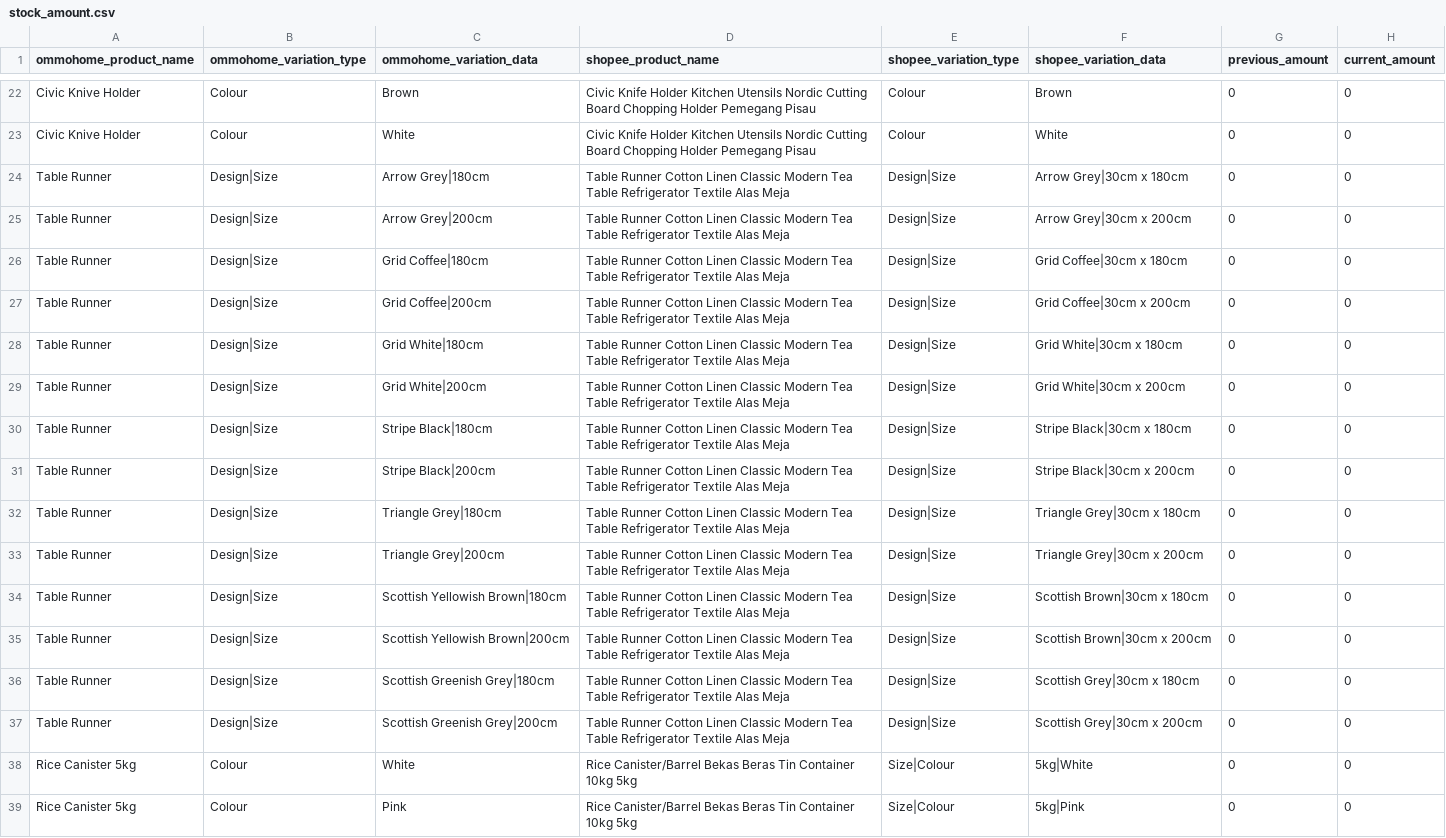
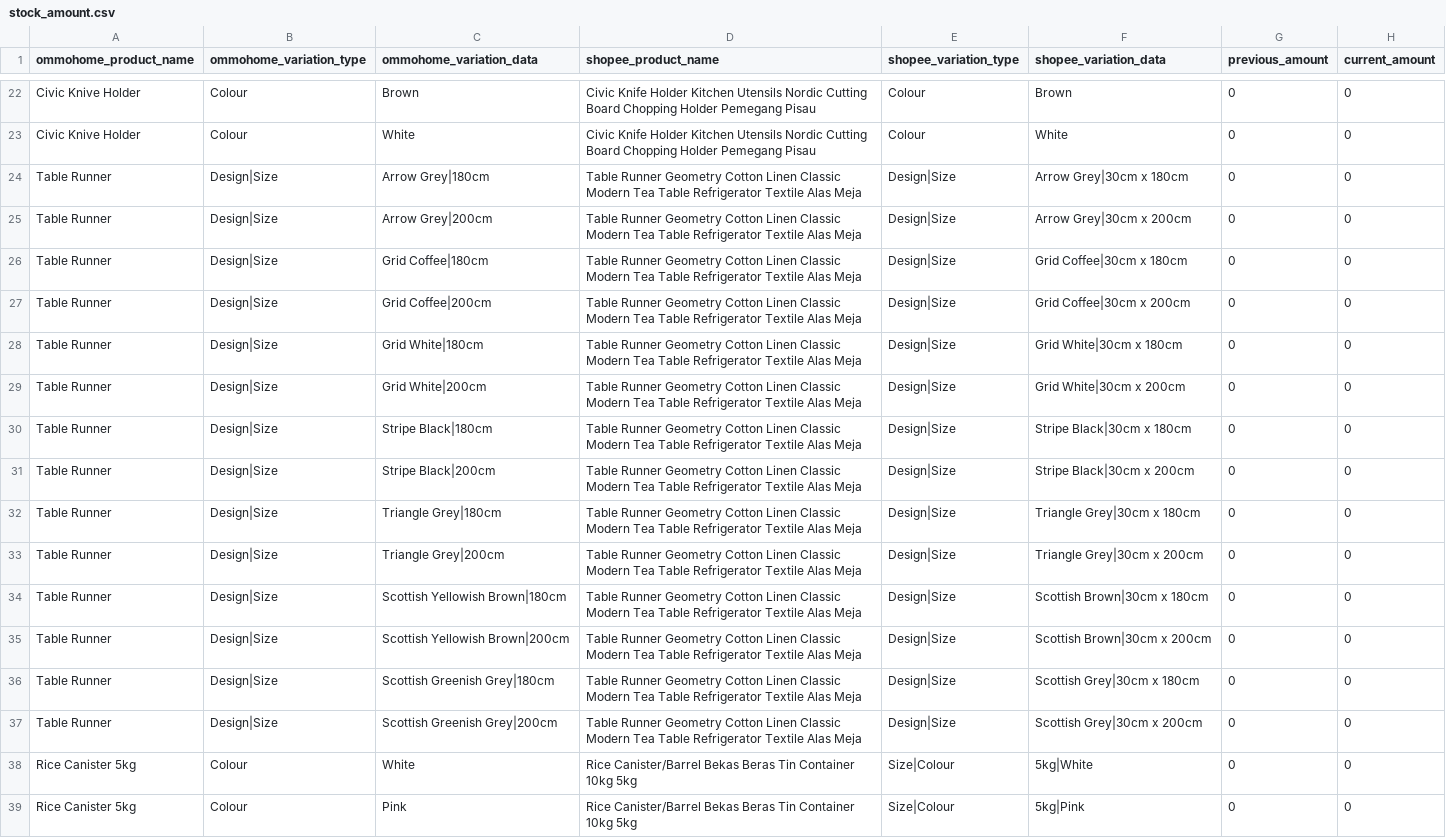
Before and after one commit to yuhofactory/tests, a CSV file: lib/resource/input_file/stock_amount.csv, drawn as a sheet; only a part is shown, gaps mark what is left out.

Commit message:
Update product name for shopee

```diff
--- a/lib/resource/input_file/stock_amount.csv
+++ b/lib/resource/input_file/stock_amount.csv
@@ -23,16 +23,16 @@ Civic Knive Holder,Colour,Brown,Civic Knife Holder Kitchen Utensils Nordic Cutti
 Civic Knive Holder,Colour,White,Civic Knife Holder Kitchen Utensils Nordic Cutting Board Chopping Holder Pemegang Pisau,Colour,White,0,0
-Table Runner,Design|Size,Arrow Grey|180cm,Table Runner Cotton Linen Classic Modern Tea Table Refrigerator Textile Alas Meja,Design|Size,Arrow Grey|30cm x 180cm,0,0
-Table Runner,Design|Size,Arrow Grey|200cm,Table Runner Cotton Linen Classic Modern Tea Table Refrigerator Textile Alas Meja,Design|Size,Arrow Grey|30cm x 200cm,0,0
-Table Runner,Design|Size,Grid Coffee|180cm,Table Runner Cotton Linen Classic Modern Tea Table Refrigerator Textile Alas Meja,Design|Size,Grid Coffee|30cm x 180cm,0,0
-Table Runner,Design|Size,Grid Coffee|200cm,Table Runner Cotton Linen Classic Modern Tea Table Refrigerator Textile Alas Meja,Design|Size,Grid Coffee|30cm x 200cm,0,0
-Table Runner,Design|Size,Grid White|180cm,Table Runner Cotton Linen Classic Modern Tea Table Refrigerator Textile Alas Meja,Design|Size,Grid White|30cm x 180cm,0,0
-Table Runner,Design|Size,Grid White|200cm,Table Runner Cotton Linen Classic Modern Tea Table Refrigerator Textile Alas Meja,Design|Size,Grid White|30cm x 200cm,0,0
-Table Runner,Design|Size,Stripe Black|180cm,Table Runner Cotton Linen Classic Modern Tea Table Refrigerator Textile Alas Meja,Design|Size,Stripe Black|30cm x 180cm,0,0
-Table Runner,Design|Size,Stripe Black|200cm,Table Runner Cotton Linen Classic Modern Tea Table Refrigerator Textile Alas Meja,Design|Size,Stripe Black|30cm x 200cm,0,0
-Table Runner,Design|Size,Triangle Grey|180cm,Table Runner Cotton Linen Classic Modern Tea Table Refrigerator Textile Alas Meja,Design|Size,Triangle Grey|30cm x 180cm,0,0
-Table Runner,Design|Size,Triangle Grey|200cm,Table Runner Cotton Linen Classic Modern Tea Table Refrigerator Textile Alas Meja,Design|Size,Triangle Grey|30cm x 200cm,0,0
-Table Runner,Design|Size,Scottish Yellowish Brown|180cm,Table Runner Cotton Linen Classic Modern Tea Table Refrigerator Textile Alas Meja,Design|Size,Scottish Brown|30cm x 180cm,0,0
-Table Runner,Design|Size,Scottish Yellowish Brown|200cm,Table Runner Cotton Linen Classic Modern Tea Table Refrigerator Textile Alas Meja,Design|Size,Scottish Brown|30cm x 200cm,0,0
-Table Runner,Design|Size,Scottish Greenish Grey|180cm,Table Runner Cotton Linen Classic Modern Tea Table Refrigerator Textile Alas Meja,Design|Size,Scottish Grey|30cm x 180cm,0,0
-Table Runner,Design|Size,Scottish Greenish Grey|200cm,Table Runner Cotton Linen Classic Modern Tea Table Refrigerator Textile Alas Meja,Design|Size,Scottish Grey|30cm x 200cm,0,0
+Table Runner,Design|Size,Arrow Grey|180cm,Table Runner Geometry Cotton Linen Classic Modern Tea Table Refrigerator Textile Alas Meja,Design|Size,Arrow Grey|30cm x 180cm,0,0
+Table Runner,Design|Size,Arrow Grey|200cm,Table Runner Geometry Cotton Linen Classic Modern Tea Table Refrigerator Textile Alas Meja,Design|Size,Arrow Grey|30cm x 200cm,0,0
+Table Runner,Design|Size,Grid Coffee|180cm,Table Runner Geometry Cotton Linen Classic Modern Tea Table Refrigerator Textile Alas Meja,Design|Size,Grid Coffee|30cm x 180cm,0,0
+Table Runner,Design|Size,Grid Coffee|200cm,Table Runner Geometry Cotton Linen Classic Modern Tea Table Refrigerator Textile Alas Meja,Design|Size,Grid Coffee|30cm x 200cm,0,0
+Table Runner,Design|Size,Grid White|180cm,Table Runner Geometry Cotton Linen Classic Modern Tea Table Refrigerator Textile Alas Meja,Design|Size,Grid White|30cm x 180cm,0,0
+Table Runner,Design|Size,Grid White|200cm,Table Runner Geometry Cotton Linen Classic Modern Tea Table Refrigerator Textile Alas Meja,Design|Size,Grid White|30cm x 200cm,0,0
+Table Runner,Design|Size,Stripe Black|180cm,Table Runner Geometry Cotton Linen Classic Modern Tea Table Refrigerator Textile Alas Meja,Design|Size,Stripe Black|30cm x 180cm,0,0
+Table Runner,Design|Size,Stripe Black|200cm,Table Runner Geometry Cotton Linen Classic Modern Tea Table Refrigerator Textile Alas Meja,Design|Size,Stripe Black|30cm x 200cm,0,0
+Table Runner,Design|Size,Triangle Grey|180cm,Table Runner Geometry Cotton Linen Classic Modern Tea Table Refrigerator Textile Alas Meja,Design|Size,Triangle Grey|30cm x 180cm,0,0
+Table Runner,Design|Size,Triangle Grey|200cm,Table Runner Geometry Cotton Linen Classic Modern Tea Table Refrigerator Textile Alas Meja,Design|Size,Triangle Grey|30cm x 200cm,0,0
+Table Runner,Design|Size,Scottish Yellowish Brown|180cm,Table Runner Geometry Cotton Linen Classic Modern Tea Table Refrigerator Textile Alas Meja,Design|Size,Scottish Brown|30cm x 180cm,0,0
+Table Runner,Design|Size,Scottish Yellowish Brown|200cm,Table Runner Geometry Cotton Linen Classic Modern Tea Table Refrigerator Textile Alas Meja,Design|Size,Scottish Brown|30cm x 200cm,0,0
+Table Runner,Design|Size,Scottish Greenish Grey|180cm,Table Runner Geometry Cotton Linen Classic Modern Tea Table Refrigerator Textile Alas Meja,Design|Size,Scottish Grey|30cm x 180cm,0,0
+Table Runner,Design|Size,Scottish Greenish Grey|200cm,Table Runner Geometry Cotton Linen Classic Modern Tea Table Refrigerator Textile Alas Meja,Design|Size,Scottish Grey|30cm x 200cm,0,0
 Rice Canister 5kg,Colour,White,Rice Canister/Barrel Bekas Beras Tin Container 10kg 5kg,Size|Colour,5kg|White,0,0
```
